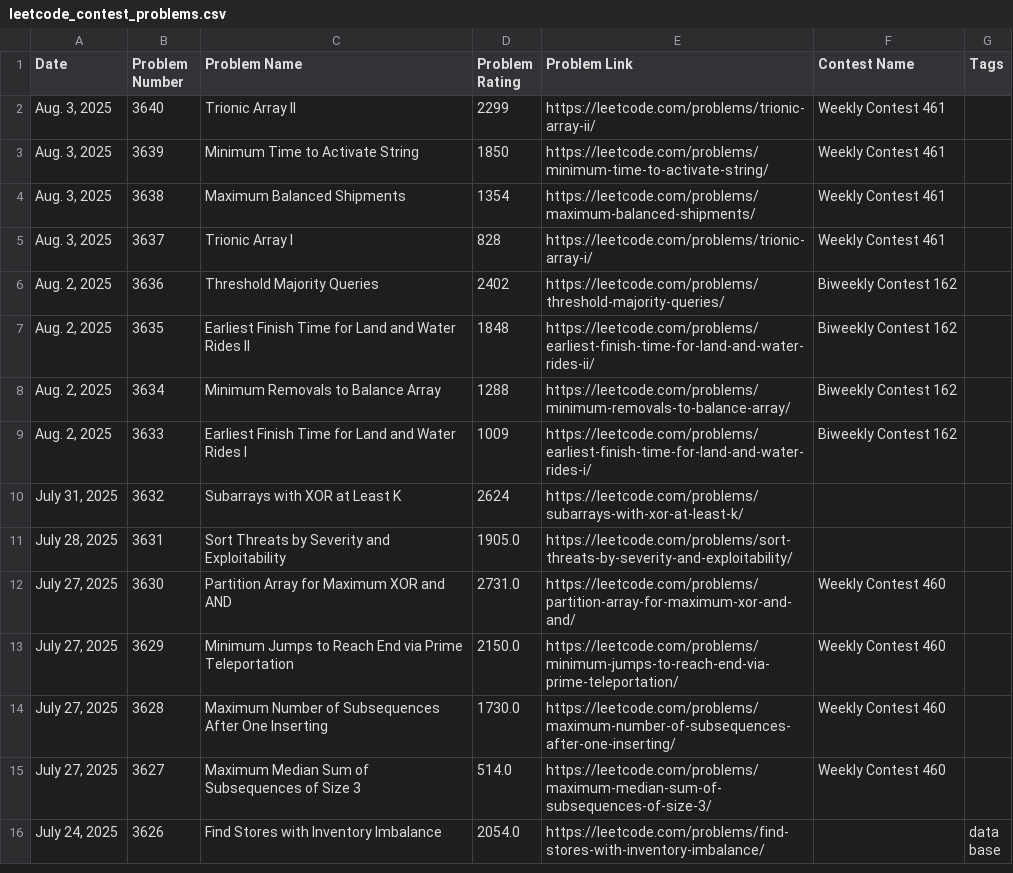
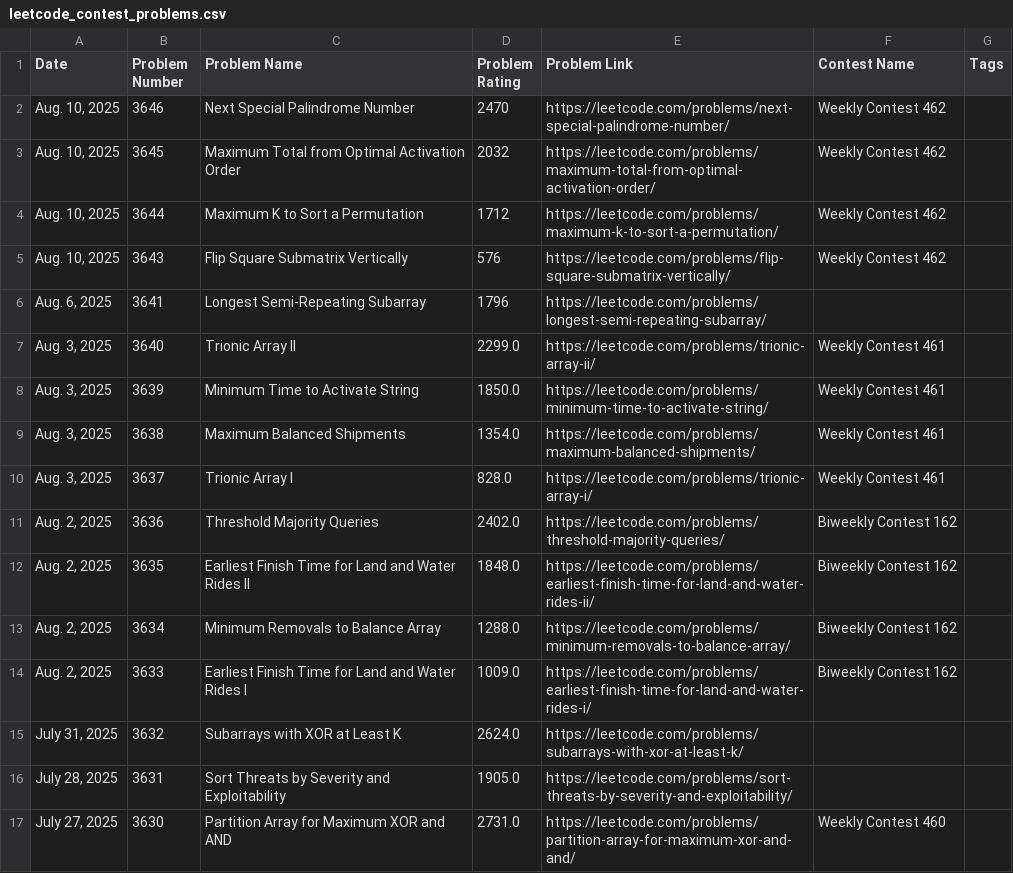
Before and after one commit to nilesyadv/Leetcode-Ladder, a CSV file: leetcode_contest_problems.csv, drawn as a sheet; only a part is shown; the shorter side is filled out with more unchanged rows.

```diff
--- a/leetcode_contest_problems.csv
+++ b/leetcode_contest_problems.csv
@@ -1,11 +1,16 @@
 Date,Problem Number,Problem Name,Problem Rating,Problem Link,Contest Name,Tags
-"Aug. 3, 2025",3640,Trionic Array II,2299,https://leetcode.com/problems/trionic-array-ii/,Weekly Contest 461,
-"Aug. 3, 2025",3639,Minimum Time to Activate String,1850,https://leetcode.com/problems/minimum-time-to-activate-string/,Weekly Contest 461,
-"Aug. 3, 2025",3638,Maximum Balanced Shipments,1354,https://leetcode.com/problems/maximum-balanced-shipments/,Weekly Contest 461,
-"Aug. 3, 2025",3637,Trionic Array I,828,https://leetcode.com/problems/trionic-array-i/,Weekly Contest 461,
-"Aug. 2, 2025",3636,Threshold Majority Queries,2402,https://leetcode.com/problems/threshold-majority-queries/,Biweekly Contest 162,
-"Aug. 2, 2025",3635,Earliest Finish Time for Land and Water Rides II,1848,https://leetcode.com/problems/earliest-finish-time-for-land-and-water-rides-ii/,Biweekly Contest 162,
-"Aug. 2, 2025",3634,Minimum Removals to Balance Array,1288,https://leetcode.com/problems/minimum-removals-to-balance-array/,Biweekly Contest 162,
-"Aug. 2, 2025",3633,Earliest Finish Time for Land and Water Rides I,1009,https://leetcode.com/problems/earliest-finish-time-for-land-and-water-rides-i/,Biweekly Contest 162,
-"July 31, 2025",3632,Subarrays with XOR at Least K,2624,https://leetcode.com/problems/subarrays-with-xor-at-least-k/,,
+"Aug. 10, 2025",3646,Next Special Palindrome Number,2470,https://leetcode.com/problems/next-special-palindrome-number/,Weekly Contest 462,
+"Aug. 10, 2025",3645,Maximum Total from Optimal Activation Order,2032,https://leetcode.com/problems/maximum-total-from-optimal-activation-order/,Weekly Contest 462,
+"Aug. 10, 2025",3644,Maximum K to Sort a Permutation,1712,https://leetcode.com/problems/maximum-k-to-sort-a-permutation/,Weekly Contest 462,
+"Aug. 10, 2025",3643,Flip Square Submatrix Vertically,576,https://leetcode.com/problems/flip-square-submatrix-vertically/,Weekly Contest 462,
+"Aug. 6, 2025",3641,Longest Semi-Repeating Subarray,1796,https://leetcode.com/problems/longest-semi-repeating-subarray/,,
+"Aug. 3, 2025",3640,Trionic Array II,2299.0,https://leetcode.com/problems/trionic-array-ii/,Weekly Contest 461,
+"Aug. 3, 2025",3639,Minimum Time to Activate String,1850.0,https://leetcode.com/problems/minimum-time-to-activate-string/,Weekly Contest 461,
+"Aug. 3, 2025",3638,Maximum Balanced Shipments,1354.0,https://leetcode.com/problems/maximum-balanced-shipments/,Weekly Contest 461,
+"Aug. 3, 2025",3637,Trionic Array I,828.0,https://leetcode.com/problems/trionic-array-i/,Weekly Contest 461,
+"Aug. 2, 2025",3636,Threshold Majority Queries,2402.0,https://leetcode.com/problems/threshold-majority-queries/,Biweekly Contest 162,
+"Aug. 2, 2025",3635,Earliest Finish Time for Land and Water Rides II,1848.0,https://leetcode.com/problems/earliest-finish-time-for-land-and-water-rides-ii/,Biweekly Contest 162,
+"Aug. 2, 2025",3634,Minimum Removals to Balance Array,1288.0,https://leetcode.com/problems/minimum-removals-to-balance-array/,Biweekly Contest 162,
+"Aug. 2, 2025",3633,Earliest Finish Time for Land and Water Rides I,1009.0,https://leetcode.com/problems/earliest-finish-time-for-land-and-water-rides-i/,Biweekly Contest 162,
+"July 31, 2025",3632,Subarrays with XOR at Least K,2624.0,https://leetcode.com/problems/subarrays-with-xor-at-least-k/,,
 "July 28, 2025",3631,Sort Threats by Severity and Exploitability,1905.0,https://leetcode.com/problems/sort-threats-by-severity-and-exploitability/,,
```
Also changed, not shown: rating_groups/rating_1700_to_1799.csv, rating_groups/rating_2000_to_2099.csv, 3 other files.
